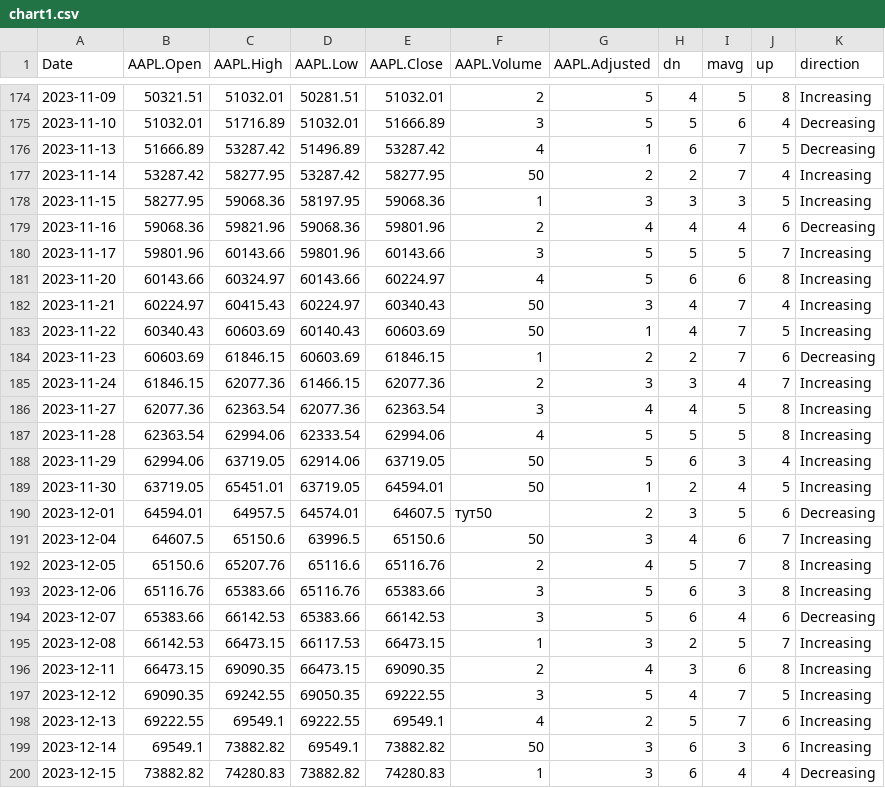
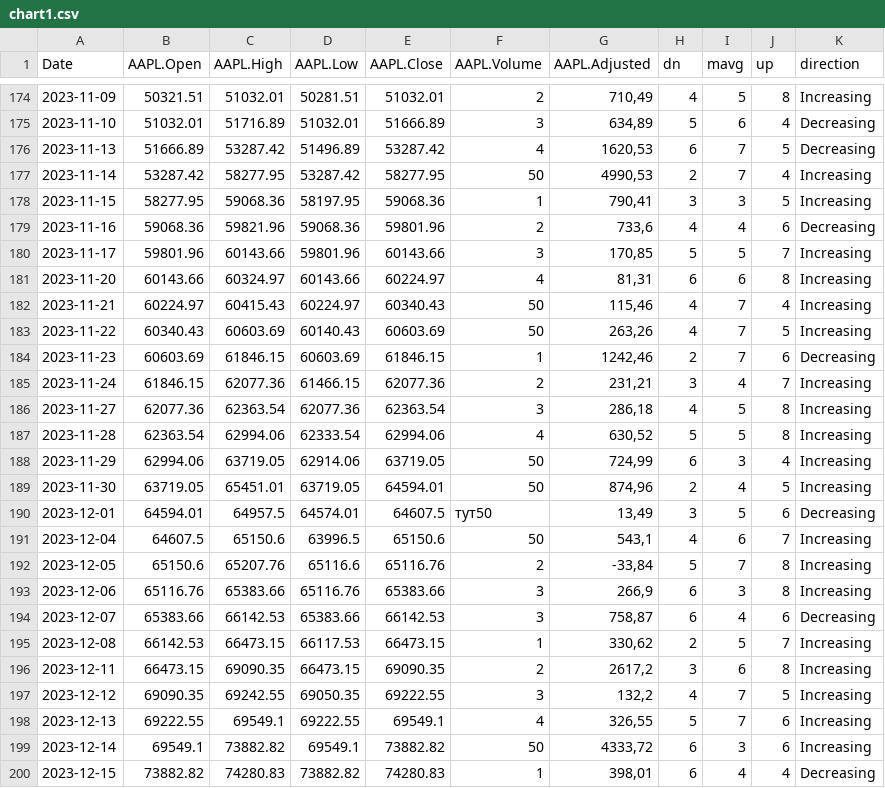
Before and after one commit to Vadyaki/Japanese_candles, a CSV file: chart1.csv, drawn as a sheet; only a part is shown, gaps mark what is left out; the diff covers the shown part only.

```diff
--- a/chart1.csv
+++ b/chart1.csv
@@ -174,27 +174,27 @@ Date,AAPL.Open,AAPL.High,AAPL.Low,AAPL.Close,AAPL.Volume,AAPL.Adjusted,dn,mavg,u
-2023-11-09,50321.51,51032.01,50281.51,51032.01,2,5,4,5,8,Increasing
-2023-11-10,51032.01,51716.89,51032.01,51666.89,3,5,5,6,4,Decreasing
-2023-11-13,51666.89,53287.42,51496.89,53287.42,4,1,6,7,5,Decreasing
-2023-11-14,53287.42,58277.95,53287.42,58277.95,50,2,2,7,4,Increasing
-2023-11-15,58277.95,59068.36,58197.95,59068.36,1,3,3,3,5,Increasing
-2023-11-16,59068.36,59821.96,59068.36,59801.96,2,4,4,4,6,Decreasing
-2023-11-17,59801.96,60143.66,59801.96,60143.66,3,5,5,5,7,Increasing
-2023-11-20,60143.66,60324.97,60143.66,60224.97,4,5,6,6,8,Increasing
-2023-11-21,60224.97,60415.43,60224.97,60340.43,50,3,4,7,4,Increasing
-2023-11-22,60340.43,60603.69,60140.43,60603.69,50,1,4,7,5,Increasing
-2023-11-23,60603.69,61846.15,60603.69,61846.15,1,2,2,7,6,Decreasing
-2023-11-24,61846.15,62077.36,61466.15,62077.36,2,3,3,4,7,Increasing
-2023-11-27,62077.36,62363.54,62077.36,62363.54,3,4,4,5,8,Increasing
-2023-11-28,62363.54,62994.06,62333.54,62994.06,4,5,5,5,8,Increasing
-2023-11-29,62994.06,63719.05,62914.06,63719.05,50,5,6,3,4,Increasing
-2023-11-30,63719.05,65451.01,63719.05,64594.01,50,1,2,4,5,Increasing
-2023-12-01,64594.01,64957.5,64574.01,64607.5,тут50,2,3,5,6,Decreasing
-2023-12-04,64607.5,65150.6,63996.5,65150.6,50,3,4,6,7,Increasing
-2023-12-05,65150.6,65207.76,65116.6,65116.76,2,4,5,7,8,Increasing
-2023-12-06,65116.76,65383.66,65116.76,65383.66,3,5,6,3,8,Increasing
-2023-12-07,65383.66,66142.53,65383.66,66142.53,3,5,6,4,6,Decreasing
-2023-12-08,66142.53,66473.15,66117.53,66473.15,1,3,2,5,7,Increasing
-2023-12-11,66473.15,69090.35,66473.15,69090.35,2,4,3,6,8,Increasing
-2023-12-12,69090.35,69242.55,69050.35,69222.55,3,5,4,7,5,Increasing
-2023-12-13,69222.55,69549.1,69222.55,69549.1,4,2,5,7,6,Increasing
-2023-12-14,69549.1,73882.82,69549.1,73882.82,50,3,6,3,6,Increasing
-2023-12-15,73882.82,74280.83,73882.82,74280.83,1,3,6,4,4,Decreasing
+2023-11-09,50321.51,51032.01,50281.51,51032.01,2,"710,49",4,5,8,Increasing
+2023-11-10,51032.01,51716.89,51032.01,51666.89,3,"634,89",5,6,4,Decreasing
+2023-11-13,51666.89,53287.42,51496.89,53287.42,4,"1620,53",6,7,5,Decreasing
+2023-11-14,53287.42,58277.95,53287.42,58277.95,50,"4990,53",2,7,4,Increasing
+2023-11-15,58277.95,59068.36,58197.95,59068.36,1,"790,41",3,3,5,Increasing
+2023-11-16,59068.36,59821.96,59068.36,59801.96,2,"733,6",4,4,6,Decreasing
+2023-11-17,59801.96,60143.66,59801.96,60143.66,3,"170,85",5,5,7,Increasing
+2023-11-20,60143.66,60324.97,60143.66,60224.97,4,"81,31",6,6,8,Increasing
+2023-11-21,60224.97,60415.43,60224.97,60340.43,50,"115,46",4,7,4,Increasing
+2023-11-22,60340.43,60603.69,60140.43,60603.69,50,"263,26",4,7,5,Increasing
+2023-11-23,60603.69,61846.15,60603.69,61846.15,1,"1242,46",2,7,6,Decreasing
+2023-11-24,61846.15,62077.36,61466.15,62077.36,2,"231,21",3,4,7,Increasing
+2023-11-27,62077.36,62363.54,62077.36,62363.54,3,"286,18",4,5,8,Increasing
+2023-11-28,62363.54,62994.06,62333.54,62994.06,4,"630,52",5,5,8,Increasing
+2023-11-29,62994.06,63719.05,62914.06,63719.05,50,"724,99",6,3,4,Increasing
+2023-11-30,63719.05,65451.01,63719.05,64594.01,50,"874,96",2,4,5,Increasing
+2023-12-01,64594.01,64957.5,64574.01,64607.5,тут50,"13,49",3,5,6,Decreasing
+2023-12-04,64607.5,65150.6,63996.5,65150.6,50,"543,1",4,6,7,Increasing
+2023-12-05,65150.6,65207.76,65116.6,65116.76,2,"-33,84",5,7,8,Increasing
+2023-12-06,65116.76,65383.66,65116.76,65383.66,3,"266,9",6,3,8,Increasing
+2023-12-07,65383.66,66142.53,65383.66,66142.53,3,"758,87",6,4,6,Decreasing
+2023-12-08,66142.53,66473.15,66117.53,66473.15,1,"330,62",2,5,7,Increasing
+2023-12-11,66473.15,69090.35,66473.15,69090.35,2,"2617,2",3,6,8,Increasing
+2023-12-12,69090.35,69242.55,69050.35,69222.55,3,"132,2",4,7,5,Increasing
+2023-12-13,69222.55,69549.1,69222.55,69549.1,4,"326,55",5,7,6,Increasing
+2023-12-14,69549.1,73882.82,69549.1,73882.82,50,"4333,72",6,3,6,Increasing
+2023-12-15,73882.82,74280.83,73882.82,74280.83,1,"398,01",6,4,4,Decreasing
```
Also changed, not shown: 41 edited cells elsewhere in this file.
